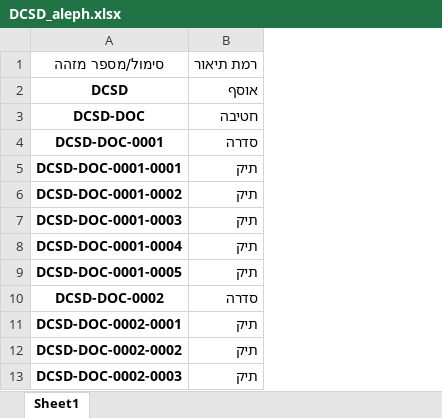
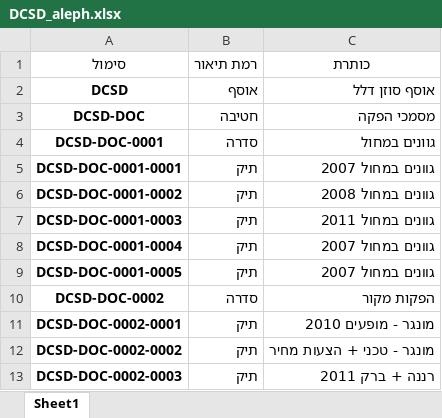
Before and after one commit to ygherman/Aleph_custom4, an Excel workbook: DCSD_aleph.xlsx, sheet Sheet1, drawn as a sheet; only a part is shown; values as stored, in another font and other column widths than the file's, no borders; the diff names each change by its address in the sheet, - before the commit and + after, or states it on an @@ line.

```diff
--- a/DCSD_aleph.xlsx (sheet Sheet1)
+++ b/DCSD_aleph.xlsx (sheet Sheet1)
+column C (כותרת), rows 2-13: אוסף סוזן דלל | מסמכי הפקה | גוונים במחול | גוונים במחול 2007 | גוונים במחול 2008 | גוונים במחול 2011 | גוונים במחול 2007 | גוונים במחול 2007 | הפקות מקור | מונגר - מופעים 2010 | מונגר - טכני + הצעות מחיר | רננה + ברק 2011
-A1: סימול/מספר מזהה
+A1: סימול
```
Also changed, not shown: ArRe_aleph_custom04.xlsx, DCIN_aleph.xlsx, 30 other files.
